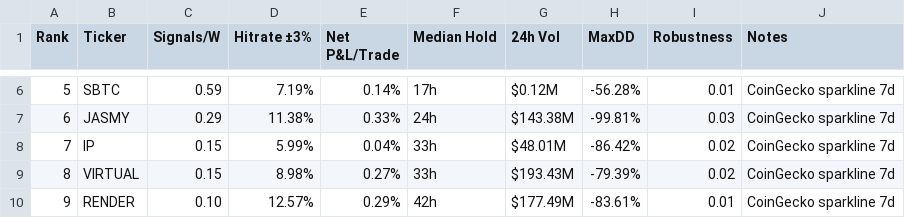
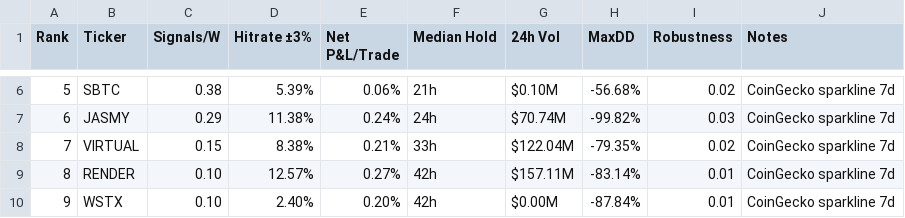
Before and after one commit to Philshirt18/TR, a CSV file: outputs/top15_table.csv, drawn as a sheet; only a part is shown, gaps mark what is left out; the diff covers the shown part only.

```diff
--- a/outputs/top15_table.csv
+++ b/outputs/top15_table.csv
@@ -6,5 +6,5 @@ Rank,Ticker,Signals/W,Hitrate ±3%,Net P&L/Trade,Median Hold,24h Vol,MaxDD,Robus
-5,SBTC,0.59,7.19%,0.14%,17h,$0.12M,-56.28%,0.01,CoinGecko sparkline 7d
-6,JASMY,0.29,11.38%,0.33%,24h,$143.38M,-99.81%,0.03,CoinGecko sparkline 7d
-7,IP,0.15,5.99%,0.04%,33h,$48.01M,-86.42%,0.02,CoinGecko sparkline 7d
-8,VIRTUAL,0.15,8.98%,0.27%,33h,$193.43M,-79.39%,0.02,CoinGecko sparkline 7d
-9,RENDER,0.10,12.57%,0.29%,42h,$177.49M,-83.61%,0.01,CoinGecko sparkline 7d
+5,SBTC,0.38,5.39%,0.06%,21h,$0.10M,-56.68%,0.02,CoinGecko sparkline 7d
+6,JASMY,0.29,11.38%,0.24%,24h,$70.74M,-99.82%,0.03,CoinGecko sparkline 7d
+7,VIRTUAL,0.15,8.38%,0.21%,33h,$122.04M,-79.35%,0.02,CoinGecko sparkline 7d
+8,RENDER,0.10,12.57%,0.27%,42h,$157.11M,-83.14%,0.01,CoinGecko sparkline 7d
+9,WSTX,0.10,2.40%,0.20%,42h,$0.00M,-87.84%,0.01,CoinGecko sparkline 7d
```
Also changed, not shown: 60 edited cells elsewhere in this file, 1 other file.
